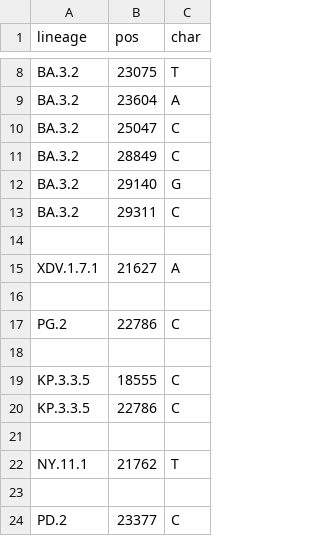
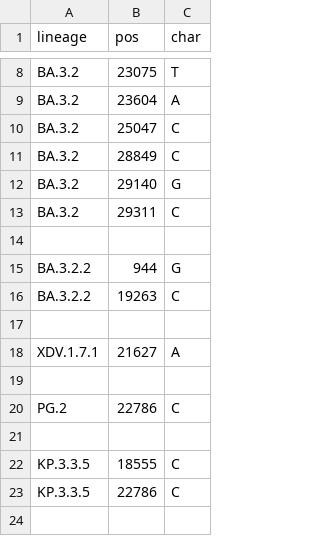
Before and after one commit to neherlab/nextclade_data_workflows, a TSV file: sars-cov-2/profiles/clades/lineage_overwrite.tsv, drawn as a sheet; only a part is shown, gaps mark what is left out; the shorter side is filled out with more unchanged rows.

Commit message:
Improve constraint and overwrite

```diff
--- a/sars-cov-2/profiles/clades/lineage_overwrite.tsv
+++ b/sars-cov-2/profiles/clades/lineage_overwrite.tsv
@@ -14,2 +14,5 @@ BA.3.2	29311	C
 
+BA.3.2.2	944	G
+BA.3.2.2	19263	C
+
 XDV.1.7.1	21627	A
```
